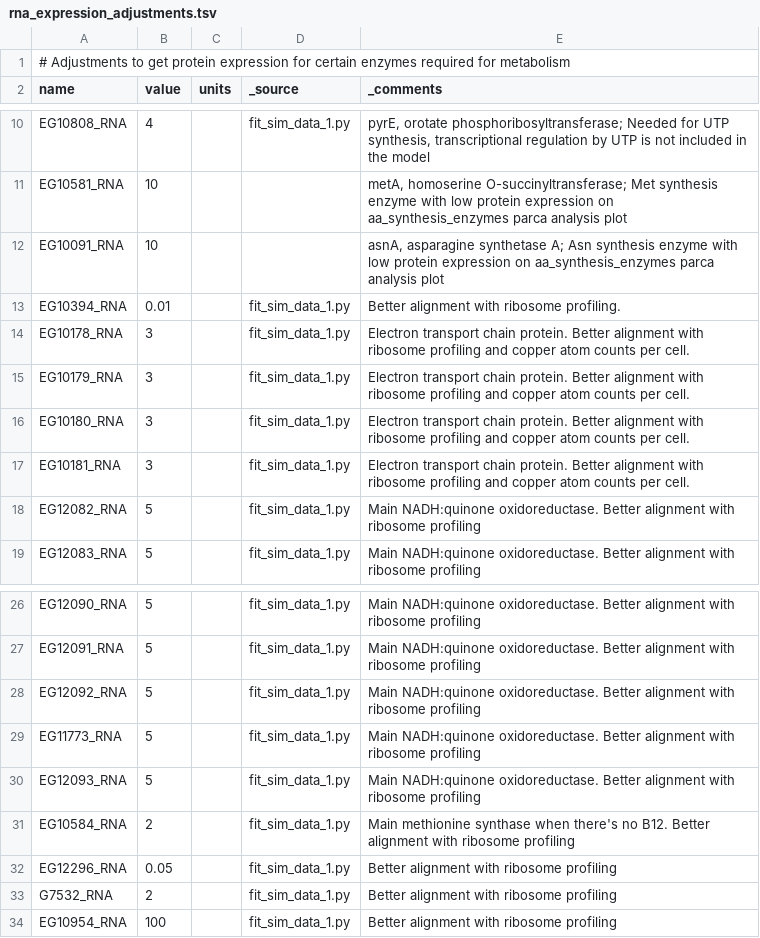
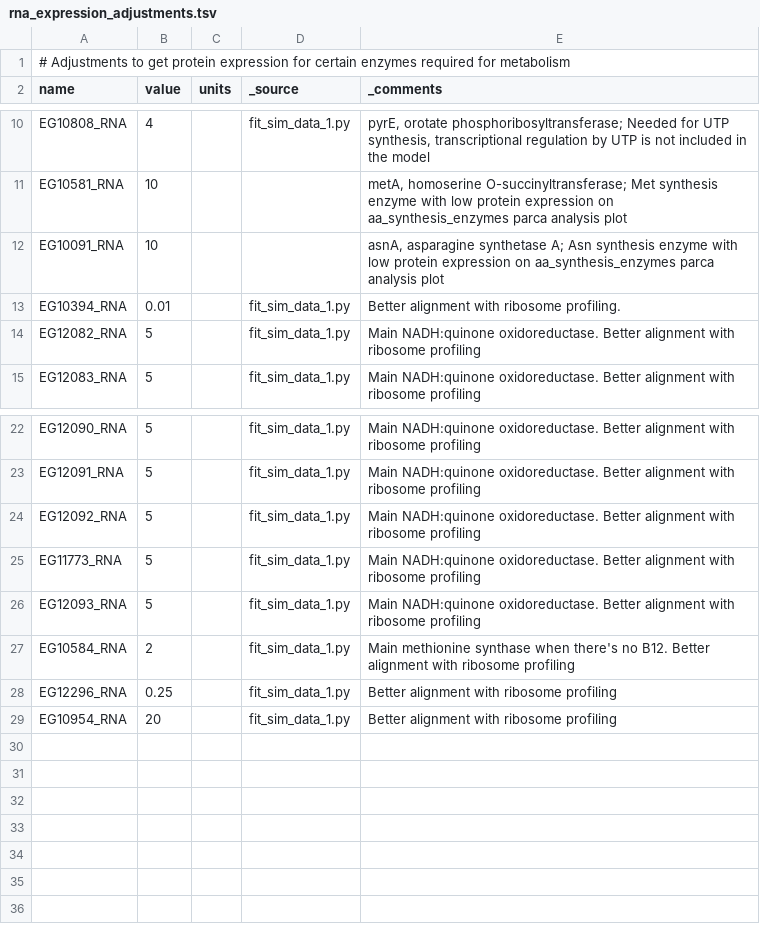
Before and after one commit to CovertLab/vEcoli, a TSV file: reconstruction/ecoli/flat/adjustments/rna_expression_adjustments.tsv, drawn as a sheet; only a part is shown, gaps mark what is left out.

Commit message:
Adjusting adjustments

```diff
--- a/reconstruction/ecoli/flat/adjustments/rna_expression_adjustments.tsv
+++ b/reconstruction/ecoli/flat/adjustments/rna_expression_adjustments.tsv
@@ -13,6 +13,2 @@
 "EG10394_RNA"	0.01		"fit_sim_data_1.py"	"Better alignment with ribosome profiling."
-"EG10178_RNA"	3		"fit_sim_data_1.py"	"Electron transport chain protein. Better alignment with ribosome profiling and copper atom counts per cell."
-"EG10179_RNA"	3		"fit_sim_data_1.py"	"Electron transport chain protein. Better alignment with ribosome profiling and copper atom counts per cell."
-"EG10180_RNA"	3		"fit_sim_data_1.py"	"Electron transport chain protein. Better alignment with ribosome profiling and copper atom counts per cell."
-"EG10181_RNA"	3		"fit_sim_data_1.py"	"Electron transport chain protein. Better alignment with ribosome profiling and copper atom counts per cell."
 "EG12082_RNA"	5		"fit_sim_data_1.py"	"Main NADH:quinone oxidoreductase. Better alignment with ribosome profiling"
@@ -31,4 +27,3 @@
 "EG10584_RNA"	2		"fit_sim_data_1.py"	"Main methionine synthase when there's no B12. Better alignment with ribosome profiling"
-"EG12296_RNA"	0.05		"fit_sim_data_1.py"	"Better alignment with ribosome profiling"
-"G7532_RNA"	2		"fit_sim_data_1.py"	"Better alignment with ribosome profiling"
-"EG10954_RNA"	100		"fit_sim_data_1.py"	"Better alignment with ribosome profiling"
+"EG12296_RNA"	0.25		"fit_sim_data_1.py"	"Better alignment with ribosome profiling"
+"EG10954_RNA"	20		"fit_sim_data_1.py"	"Better alignment with ribosome profiling"
```
Also changed, not shown: reconstruction/ecoli/flat/adjustments/translation_efficiencies_adjustments.tsv, 2 other files.
